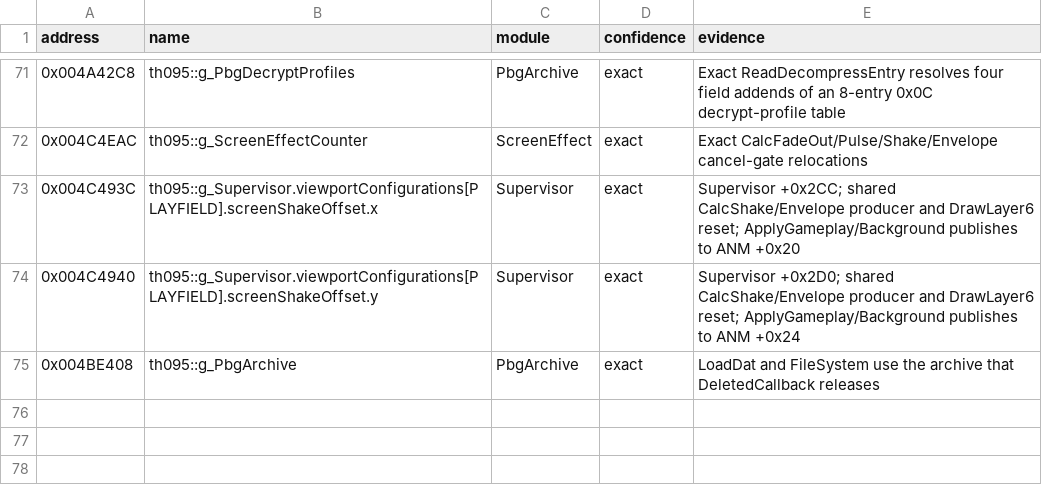
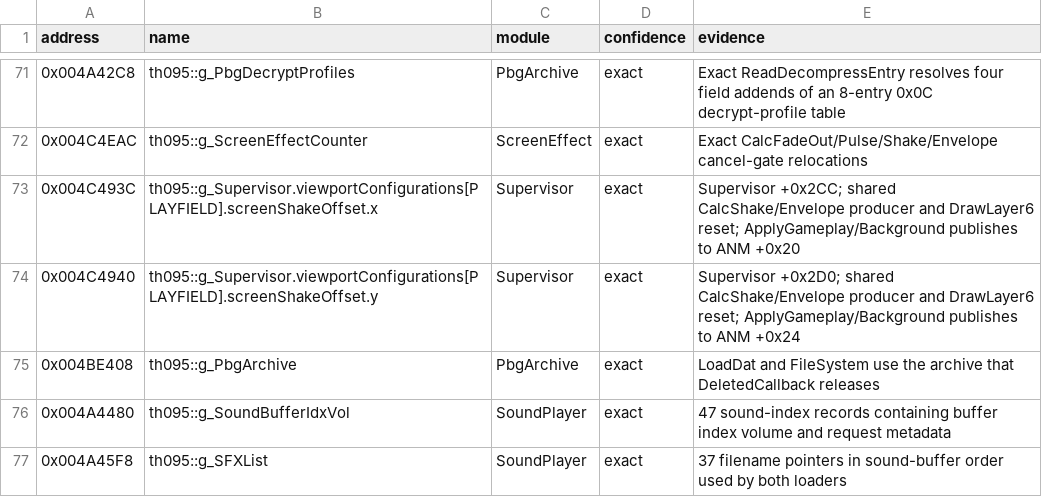
Before and after one commit to N0zoM1z0/th095, a CSV file: config/known-globals.csv, drawn as a sheet; only a part is shown, gaps mark what is left out; the diff names each change by its address in the sheet, - before the commit and + after, or states it on an @@ line.

Commit message:
gpt-6.2-sol: share the initialized sound tables

```diff
--- a/config/known-globals.csv
+++ b/config/known-globals.csv
+row 76: 0x004A4480 | th095::g_SoundBufferIdxVol | SoundPlayer | exact | 47 sound-index records containing buffer index volume and request metadata
+row 77: 0x004A45F8 | th095::g_SFXList | SoundPlayer | exact | 37 filename pointers in sound-buffer order used by both loaders
```
Also changed, not shown: 7 other files.
